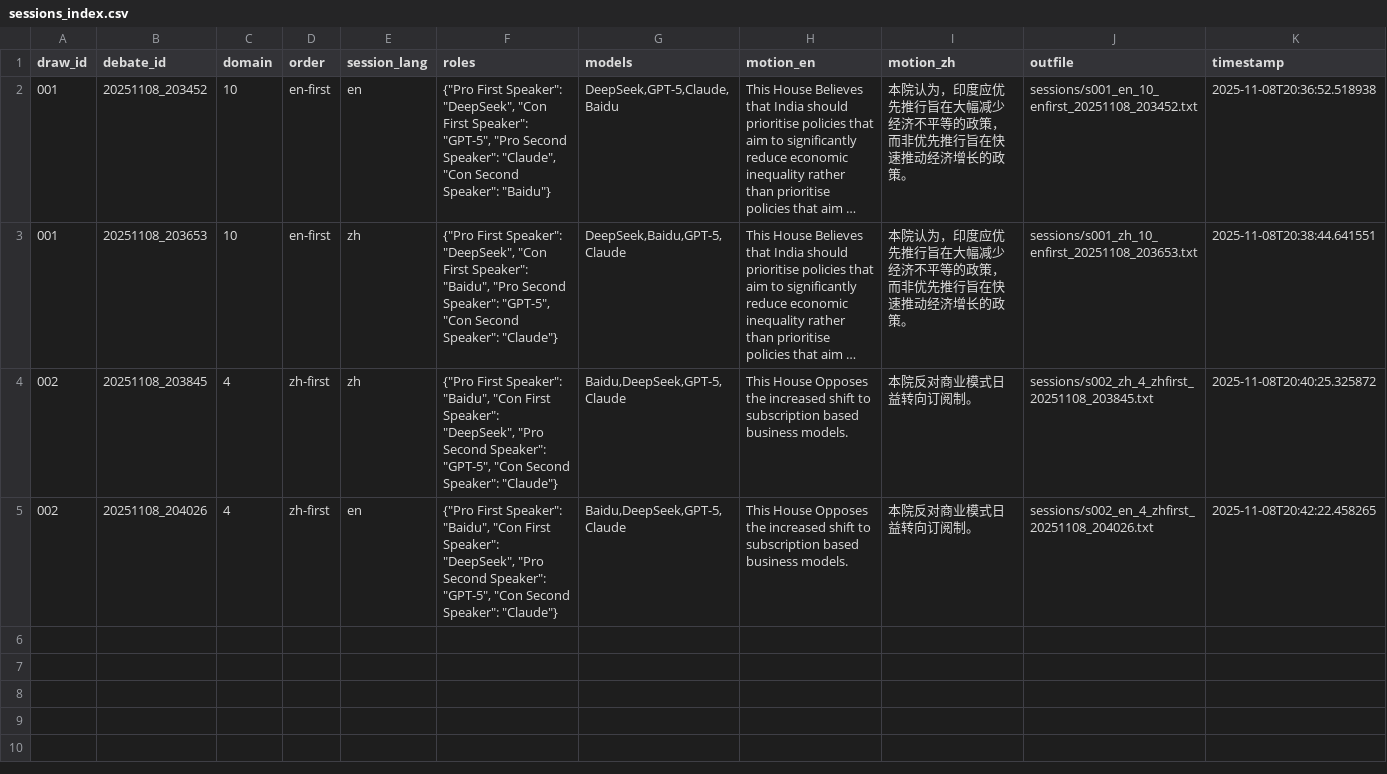
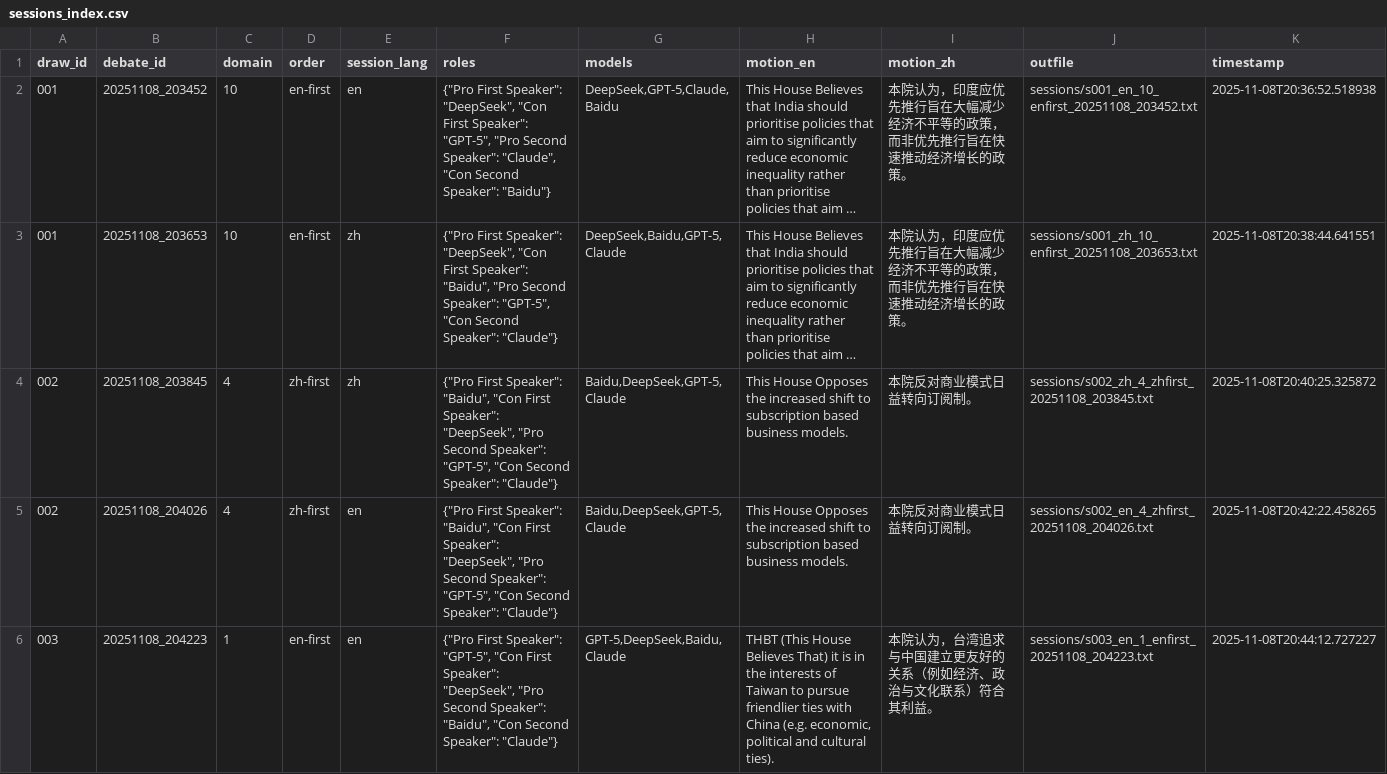
Before and after one commit to HuiqianLai/CIS700_Project_Debate, a CSV file: Nov7_pilot/sessions/sessions_index.csv, drawn as a sheet; long unchanged cells end in …; the diff names each change by its address in the sheet, - before the commit and + after, or states it on an @@ line.

Commit message:
update data

```diff
--- a/Nov7_pilot/sessions/sessions_index.csv
+++ b/Nov7_pilot/sessions/sessions_index.csv
+row 6: 003 | 20251108_204223 | 1 | en-first | en | {"Pro First Speaker": "GPT-5", "Con First Speaker": "DeepSeek", "Pro Second Speaker": "Baidu", "Con Second Speaker": "Claude"} | GPT-5,DeepSeek,Baidu,Claude | THBT (This House Believes That) it is in the interests of Taiwan to pursue friendlier ties with China (e.g. economic, political and cultural ties). | 本院认为，台湾追求与中国建立更友好的关系（例如经济、政治与文化联系）符合其利益。 | sessions/s003_en_1_enfirst_20251108_204223.txt | 2025-11-08T20:44:12.727227
```
Also changed, not shown: 2 other files.
